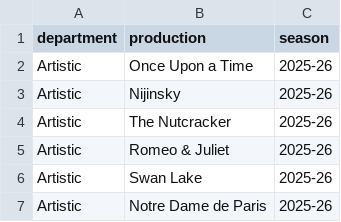
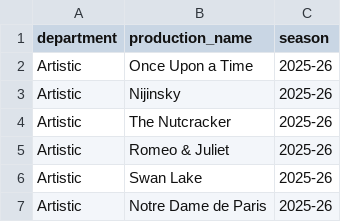
Before and after one commit to chrisrobingeorge-ai/scorecard, a CSV file: data/productions.csv, drawn as a sheet.

Commit message:
Update productions.csv

```diff
--- a/data/productions.csv
+++ b/data/productions.csv
@@ -1,2 +1,2 @@
-department,production,season
+department,production_name,season
 Artistic,Once Upon a Time,2025-26
```
